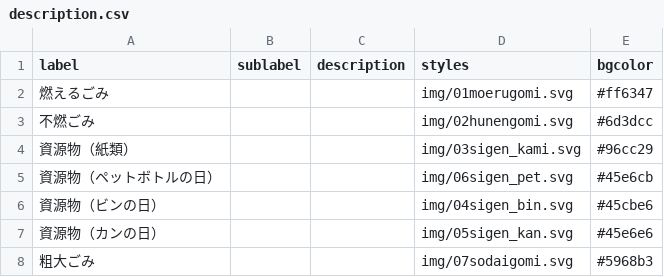
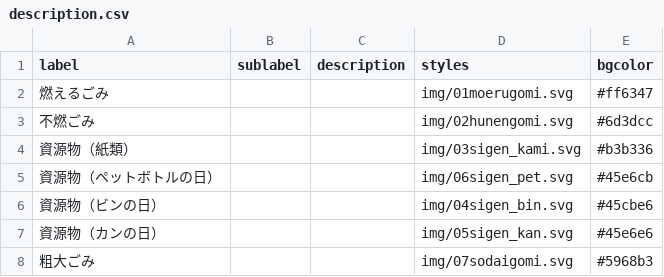
Before and after one commit to 50saisatte/5374, a CSV file: data/description.csv, drawn as a sheet.

Commit message:
Update description.csv

```diff
--- a/data/description.csv
+++ b/data/description.csv
@@ -3,3 +3,3 @@ label,sublabel,description,styles,bgcolor
 不燃ごみ,,,img/02hunengomi.svg,#6d3dcc
-資源物（紙類）,,,img/03sigen_kami.svg,#96cc29
+資源物（紙類）,,,img/03sigen_kami.svg,#b3b336
 資源物（ペットボトルの日）,,,img/06sigen_pet.svg,#45e6cb
```
